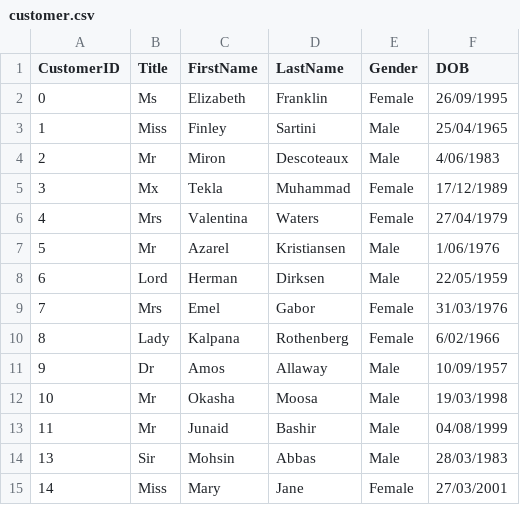
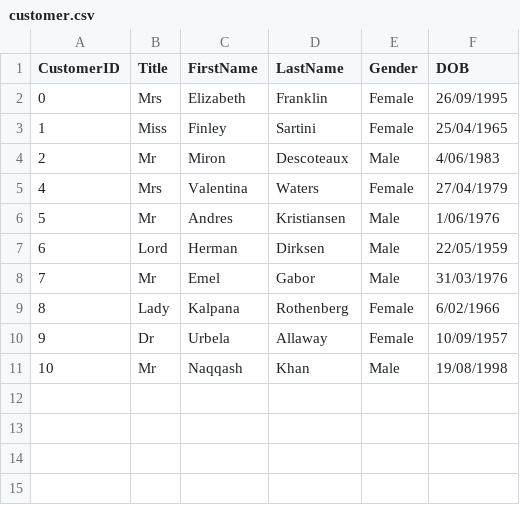
Before and after one commit to abdulmoiz99/Rent-A-Car, a CSV file: Data/customer.csv, drawn as a sheet.

Commit message:
Modify Customer done (Whole Customer Management done for Part A)

```diff
--- a/Data/customer.csv
+++ b/Data/customer.csv
@@ -1,15 +1,11 @@
 "CustomerID","Title","FirstName","LastName","Gender","DOB"
-0,Ms,Elizabeth,Franklin,Female,26/09/1995
-1,Miss,Finley,Sartini,Male,25/04/1965
+0,Mrs,Elizabeth,Franklin,Female,26/09/1995
+1,Miss,Finley,Sartini,Female,25/04/1965
 2,Mr,Miron,Descoteaux,Male,4/06/1983
-3,Mx,Tekla,Muhammad,Female,17/12/1989
 4,Mrs,Valentina,Waters,Female,27/04/1979
-5,Mr,Azarel,Kristiansen,Male,1/06/1976
+5,Mr,Andres,Kristiansen,Male,1/06/1976
 6,Lord,Herman,Dirksen,Male,22/05/1959
-7,Mrs,Emel,Gabor,Female,31/03/1976
+7,Mr,Emel,Gabor,Male,31/03/1976
 8,Lady,Kalpana,Rothenberg,Female,6/02/1966
-9,Dr,Amos,Allaway,Male,10/09/1957
-10,Mr,Okasha,Moosa,Male,19/03/1998
-11,Mr,Junaid,Bashir,Male,04/08/1999
-13,Sir,Mohsin,Abbas,Male,28/03/1983
-14,Miss,Mary,Jane,Female,27/03/2001
+9,Dr,Urbela,Allaway,Female,10/09/1957
+10,Mr,Naqqash,Khan,Male,19/08/1998
```
Also changed, not shown: 2 other files.
